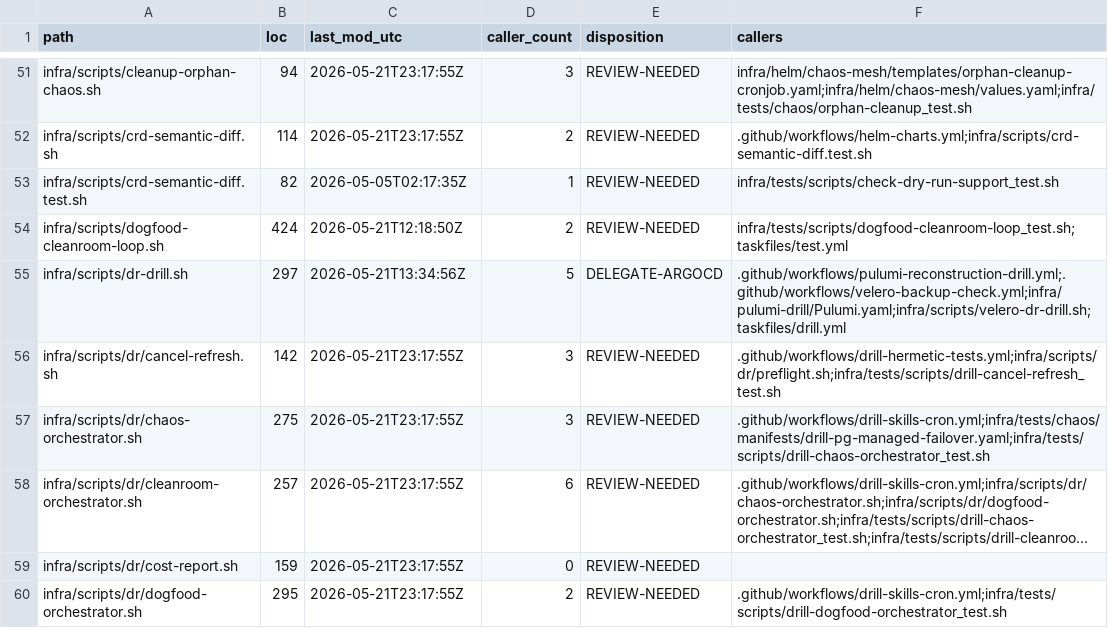
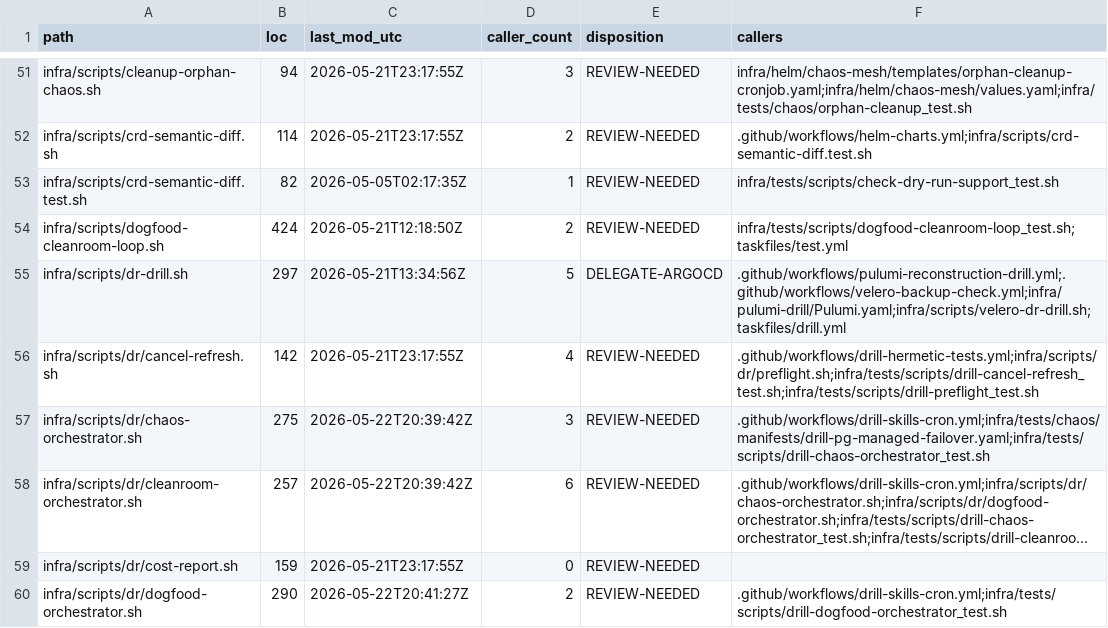
Before and after one commit to getloopscale/loop-runtime, a CSV file: docs/scripts-audit/2026-05-22.csv, drawn as a sheet; only a part is shown, gaps mark what is left out; long unchanged cells end in …; the diff covers the shown part only; the diff names each change by its address in the sheet, - before the commit and + after, or states it on an @@ line.

Commit message:
chore(scripts): prune run-adr-soaks-bg.sh from allowlist + CSV (companion to deletion)

```diff
--- a/docs/scripts-audit/2026-05-22.csv
+++ b/docs/scripts-audit/2026-05-22.csv
-D56 (caller_count): 3
+D56 (caller_count): 4
-F56 (callers): .github/workflows/drill-hermetic-tests.yml;infra/scripts/dr/preflight.sh;infra/tests/scripts/drill-cancel-refresh_test.sh
+F56 (callers): .github/workflows/drill-hermetic-tests.yml;infra/scripts/dr/preflight.sh;infra/tests/scripts/drill-cancel-refresh_test.sh;infra/tests/scripts/drill-preflight_test.sh
-C57:C58 (last_mod_utc): 2026-05-21T23:17:55Z
+C57:C58 (last_mod_utc): 2026-05-22T20:39:42Z
-B60 (loc): 295
+B60 (loc): 290
-C60 (last_mod_utc): 2026-05-21T23:17:55Z
+C60 (last_mod_utc): 2026-05-22T20:41:27Z
```
Also changed, not shown: 1 removed row and 159 edited cells elsewhere in this file.
